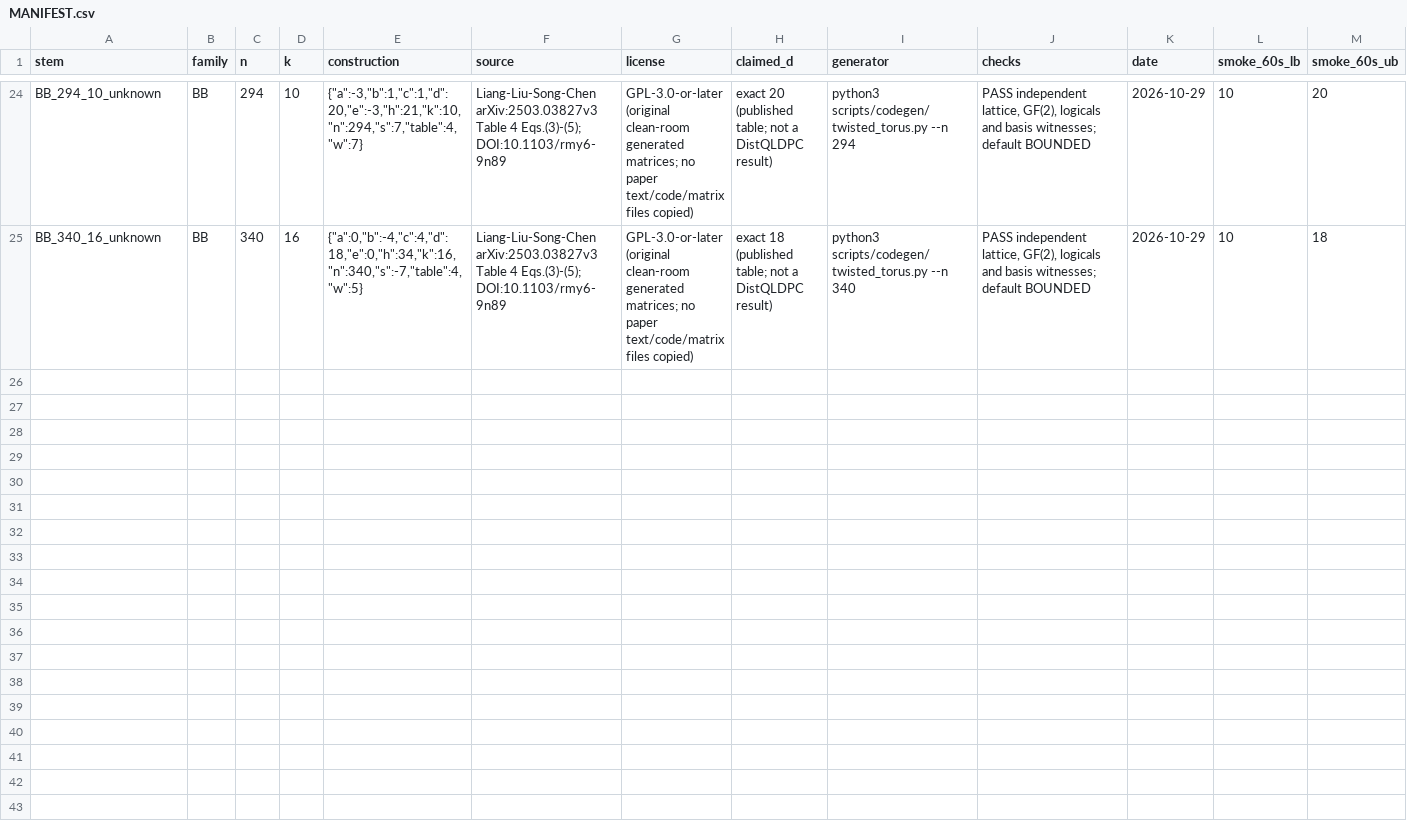
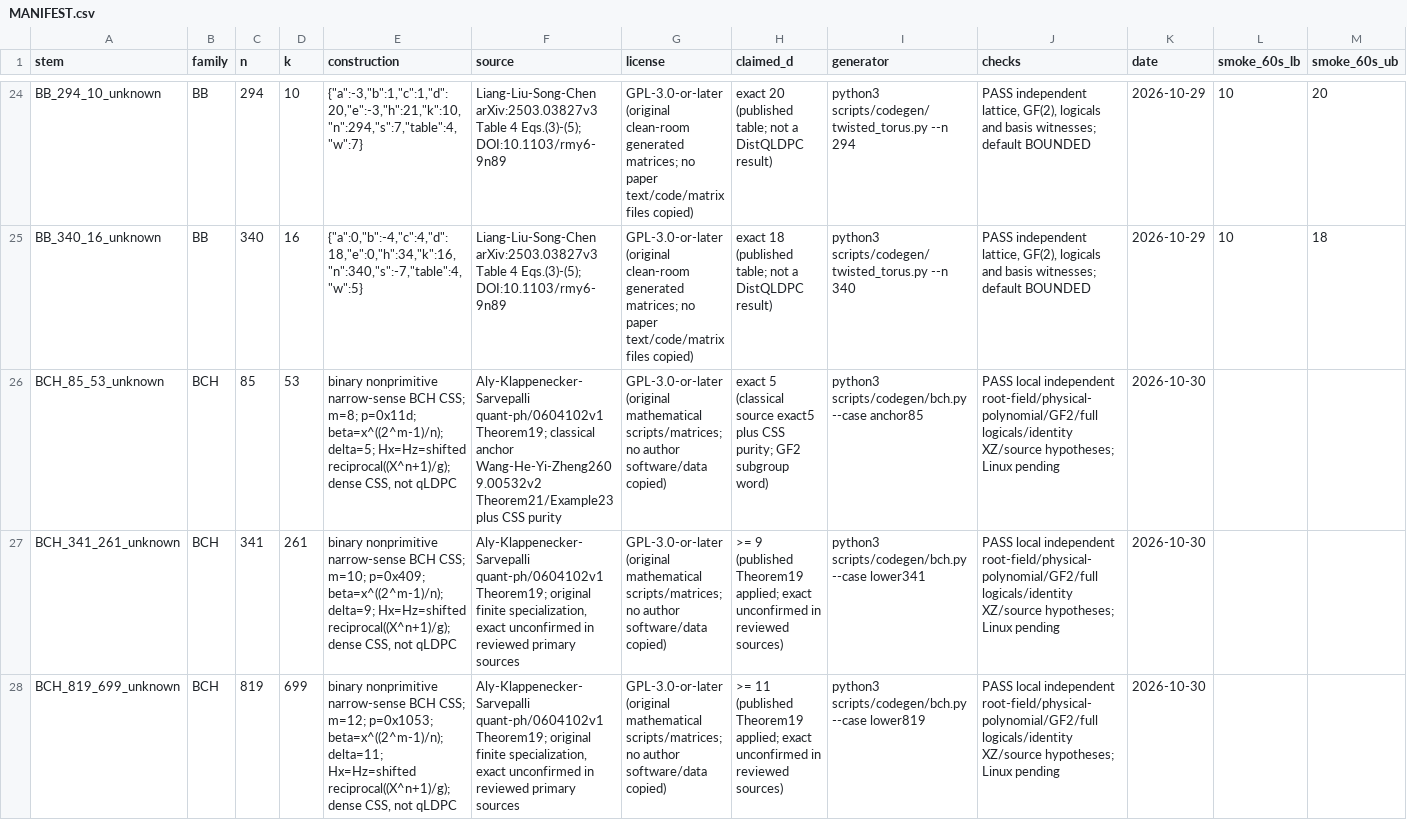
Before and after one commit to guluchen/DistQLDPC, a CSV file: data/matrices/untiered/MANIFEST.csv, drawn as a sheet; only a part is shown, gaps mark what is left out; rows hold the shown columns only; the diff covers the shown part only; the diff names each change by its address in the sheet, - before the commit and + after, or states it on an @@ line.

Commit message:
Add reproducible nonprimitive CSS BCH lower-reference inputs

```diff
--- a/data/matrices/untiered/MANIFEST.csv
+++ b/data/matrices/untiered/MANIFEST.csv
+row 26: BCH_85_53_unknown | BCH | 85 | 53 | binary nonprimitive narrow-sense BCH CSS; m=8; p=0x11d; beta=x^((2^m-1)/n); delta=5; Hx=Hz=shifted reciprocal((X^n+1)/g); dense CSS, not qLDPC | Aly-Klappenecker-Sarvepalli quant-ph/0604102v1 Theorem19; classical anchor Wang-He-Yi-Zheng2609.00532v2 Theorem21/Example23 plus CSS purity | GPL-3.0-or-later (original mathematical scripts/matrices; no author software/data copied) | exact 5 (classical source exact5 plus CSS purity; GF2 subgroup word) | python3 scripts/codegen/bch.py --case anchor85 | PASS local independent root-field/physical-polynomial/GF2/full logicals/identity XZ/source hypotheses; Linux pending | 2026-10-30
+row 27: BCH_341_261_unknown | BCH | 341 | 261 | binary nonprimitive narrow-sense BCH CSS; m=10; p=0x409; beta=x^((2^m-1)/n); delta=9; Hx=Hz=shifted reciprocal((X^n+1)/g); dense CSS, not qLDPC | Aly-Klappenecker-Sarvepalli quant-ph/0604102v1 Theorem19; original finite specialization, exact unconfirmed in reviewed primary sources | GPL-3.0-or-later (original mathematical scripts/matrices; no author software/data copied) | >= 9 (published Theorem19 applied; exact unconfirmed in reviewed sources) | python3 scripts/codegen/bch.py --case lower341 | PASS local independent root-field/physical-polynomial/GF2/full logicals/identity XZ/source hypotheses; Linux pending | 2026-10-30
+row 28: BCH_819_699_unknown | BCH | 819 | 699 | binary nonprimitive narrow-sense BCH CSS; m=12; p=0x1053; beta=x^((2^m-1)/n); delta=11; Hx=Hz=shifted reciprocal((X^n+1)/g); dense CSS, not qLDPC | Aly-Klappenecker-Sarvepalli quant-ph/0604102v1 Theorem19; original finite specialization, exact unconfirmed in reviewed primary sources | GPL-3.0-or-later (original mathematical scripts/matrices; no author software/data copied) | >= 11 (published Theorem19 applied; exact unconfirmed in reviewed sources) | python3 scripts/codegen/bch.py --case lower819 | PASS local independent root-field/physical-polynomial/GF2/full logicals/identity XZ/source hypotheses; Linux pending | 2026-10-30
```
Also changed, not shown: 2 added rows elsewhere in this file, 51 other files.
